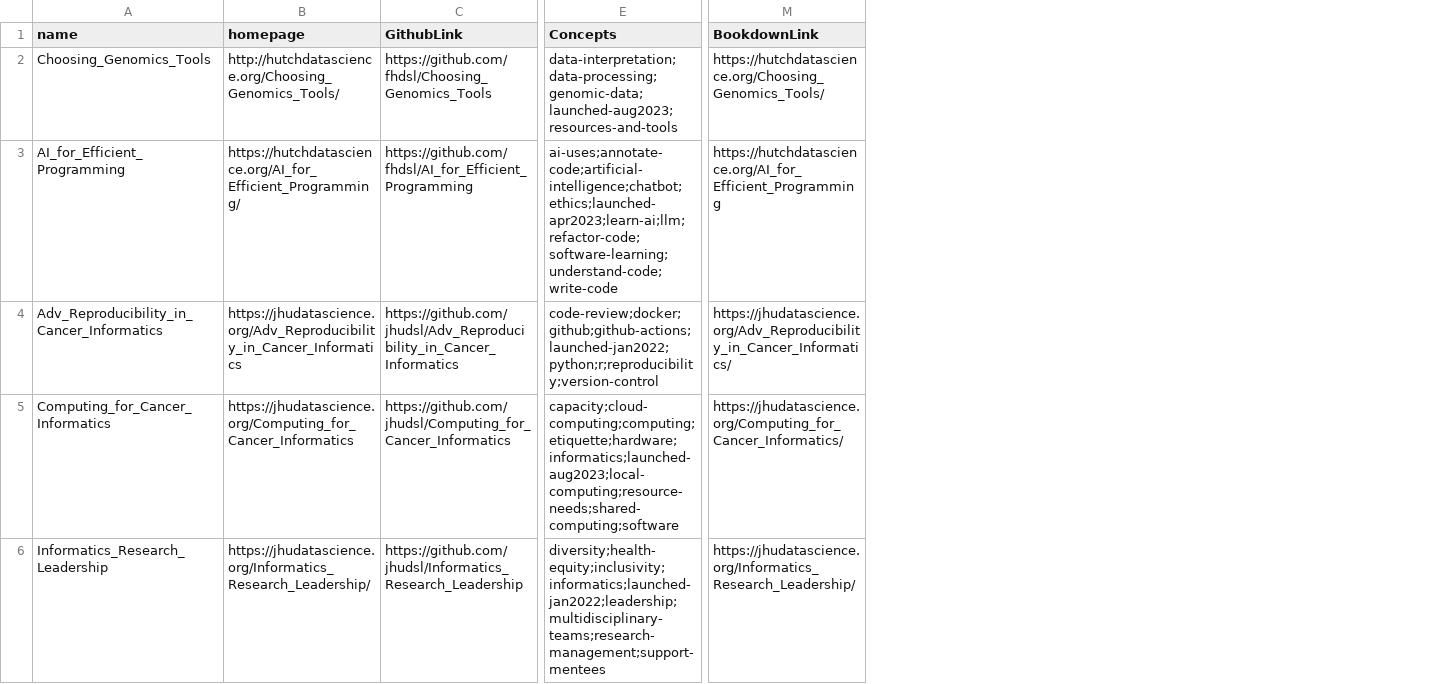
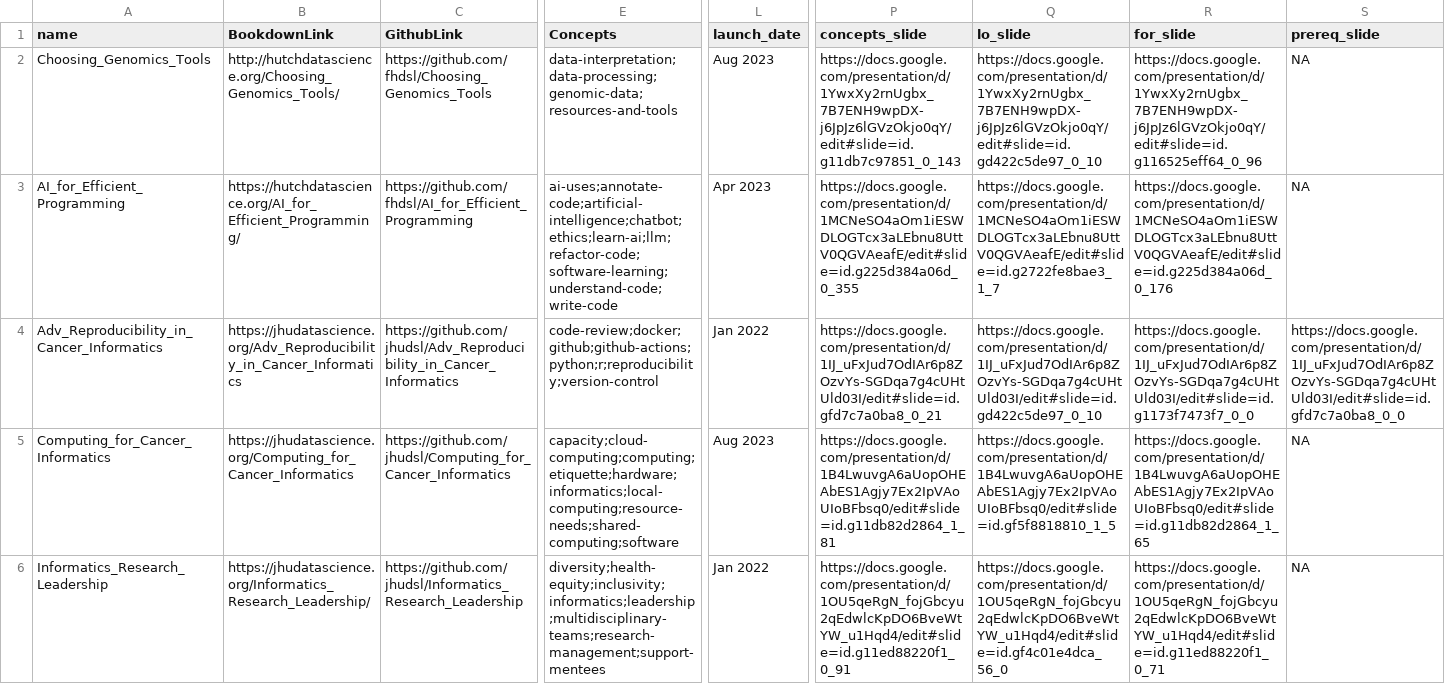
Before and after one commit to fhdsl/ITN_course_search, a TSV file: resources/collection.tsv, drawn as a sheet; only a part is shown, gaps mark what is left out; removed rows and columns are numbered as before the commit, all else as after; the diff covers the shown part only; the diff names each change by its address in the sheet, - before the commit and + after, or states it on an @@ line.

```diff
--- a/resources/collection.tsv
+++ b/resources/collection.tsv
+column L (launch_date), rows 2-6: Aug 2023 | Apr 2023 | Jan 2022 | Aug 2023 | Jan 2022
-column M (BookdownLink), rows 2-6: https://hutchdatascience.org/Choosing_Genomics_Tools/ | https://hutchdatascience.org/AI_for_Efficient_Programming | https://jhudatascience.org/Adv_Reproducibility_in_Cancer_Informatics/ | https://jhudatascience.org/Computing_for_Cancer_Informatics/ | https://jhudatascience.org/Informatics_Research_Leadership/
+column P (concepts_slide), rows 2-6: https://docs.google.com/presentation/d/1YwxXy2rnUgbx_7B7ENH9wpDX-j6JpJz6lGVzOkjo0qY/edit#slide=id.g11db7c97851_0_143 | https://docs.google.com/presentation/d/1MCNeSO4aOm1iESWDLOGTcx3aLEbnu8UttV0QGVAeafE/edit#slide=id.g225d384a06d_0_355 | https://docs.google.com/presentation/d/1IJ_uFxJud7OdIAr6p8ZOzvYs-SGDqa7g4cUHtUld03I/edit#slide=id.gfd7c7a0ba8_0_21 | https://docs.google.com/presentation/d/1B4LwuvgA6aUopOHEAbES1Agjy7Ex2IpVAoUIoBFbsq0/edit#slide=id.g11db82d2864_1_81 | https://docs.google.com/presentation/d/1OU5qeRgN_fojGbcyu2qEdwlcKpDO6BveWtYW_u1Hqd4/edit#slide=id.g11ed88220f1_0_91
+column Q (lo_slide), rows 2-6: https://docs.google.com/presentation/d/1YwxXy2rnUgbx_7B7ENH9wpDX-j6JpJz6lGVzOkjo0qY/edit#slide=id.gd422c5de97_0_10 | https://docs.google.com/presentation/d/1MCNeSO4aOm1iESWDLOGTcx3aLEbnu8UttV0QGVAeafE/edit#slide=id.g2722fe8bae3_1_7 | https://docs.google.com/presentation/d/1IJ_uFxJud7OdIAr6p8ZOzvYs-SGDqa7g4cUHtUld03I/edit#slide=id.gd422c5de97_0_10 | https://docs.google.com/presentation/d/1B4LwuvgA6aUopOHEAbES1Agjy7Ex2IpVAoUIoBFbsq0/edit#slide=id.gf5f8818810_1_5 | https://docs.google.com/presentation/d/1OU5qeRgN_fojGbcyu2qEdwlcKpDO6BveWtYW_u1Hqd4/edit#slide=id.gf4c01e4dca_56_0
+column R (for_slide), rows 2-6: https://docs.google.com/presentation/d/1YwxXy2rnUgbx_7B7ENH9wpDX-j6JpJz6lGVzOkjo0qY/edit#slide=id.g116525eff64_0_96 | https://docs.google.com/presentation/d/1MCNeSO4aOm1iESWDLOGTcx3aLEbnu8UttV0QGVAeafE/edit#slide=id.g225d384a06d_0_176 | https://docs.google.com/presentation/d/1IJ_uFxJud7OdIAr6p8ZOzvYs-SGDqa7g4cUHtUld03I/edit#slide=id.g1173f7473f7_0_0 | https://docs.google.com/presentation/d/1B4LwuvgA6aUopOHEAbES1Agjy7Ex2IpVAoUIoBFbsq0/edit#slide=id.g11db82d2864_1_65 | https://docs.google.com/presentation/d/1OU5qeRgN_fojGbcyu2qEdwlcKpDO6BveWtYW_u1Hqd4/edit#slide=id.g11ed88220f1_0_71
+column S (prereq_slide), rows 2-6: NA | NA | https://docs.google.com/presentation/d/1IJ_uFxJud7OdIAr6p8ZOzvYs-SGDqa7g4cUHtUld03I/edit#slide=id.gfd7c7a0ba8_0_0 | NA | NA
-B1: homepage
+B1: BookdownLink
-E2 (Concepts): data-interpretation;data-processing;genomic-data;launched-aug2023;resources-and-tools
+E2 (Concepts): data-interpretation;data-processing;genomic-data;resources-and-tools
-E3 (Concepts): ai-uses;annotate-code;artificial-intelligence;chatbot;ethics;launched-apr2023;learn-ai;llm;refactor-code;software-learning;understand-code;write-code
+E3 (Concepts): ai-uses;annotate-code;artificial-intelligence;chatbot;ethics;learn-ai;llm;refactor-code;software-learning;understand-code;write-code
-E4 (Concepts): code-review;docker;github;github-actions;launched-jan2022;python;r;reproducibility;version-control
+E4 (Concepts): code-review;docker;github;github-actions;python;r;reproducibility;version-control
-E5 (Concepts): capacity;cloud-computing;computing;etiquette;hardware;informatics;launched-aug2023;local-computing;resource-needs;shared-computing;software
+E5 (Concepts): capacity;cloud-computing;computing;etiquette;hardware;informatics;local-computing;resource-needs;shared-computing;software
-E6 (Concepts): diversity;health-equity;inclusivity;informatics;launched-jan2022;leadership;multidisciplinary-teams;research-management;support-mentees
+E6 (Concepts): diversity;health-equity;inclusivity;informatics;leadership;multidisciplinary-teams;research-management;support-mentees
```
Also changed, not shown: 4 added rows and 10 edited cells elsewhere in this file.
